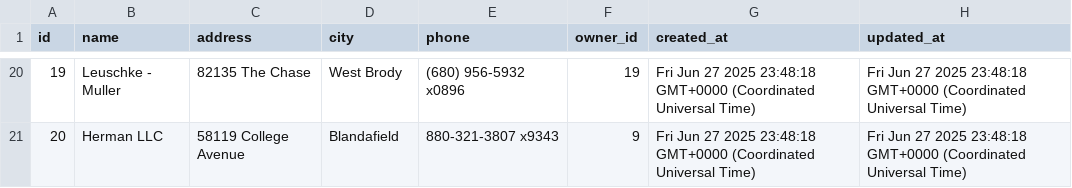
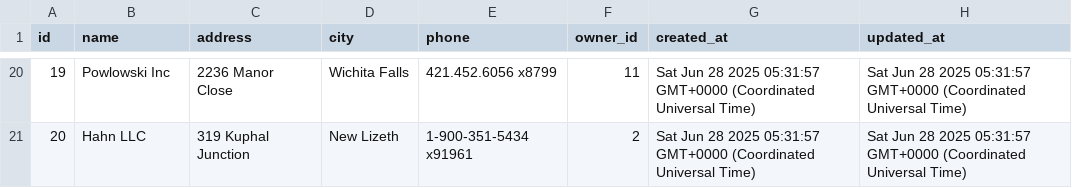
Before and after one commit to niparra21/Restaurantes-e2, a CSV file: csv_exports/restaurants.csv, drawn as a sheet; only a part is shown, gaps mark what is left out; the diff covers the shown part only.

```diff
--- a/csv_exports/restaurants.csv
+++ b/csv_exports/restaurants.csv
@@ -20,2 +20,2 @@ id,name,address,city,phone,owner_id,created_at,updated_at
-19,Leuschke - Muller,82135 The Chase,West Brody,(680) 956-5932 x0896,19,Fri Jun 27 2025 23:48:18 GMT+0000 (Coordinated Universal Time),Fri Jun 27 2025 23:48:18 GMT+0000 (Coordinated Universal Time)
-20,Herman LLC,58119 College Avenue,Blandafield,880-321-3807 x9343,9,Fri Jun 27 2025 23:48:18 GMT+0000 (Coordinated Universal Time),Fri Jun 27 2025 23:48:18 GMT+0000 (Coordinated Universal Time)
+19,Powlowski Inc,2236 Manor Close,Wichita Falls,421.452.6056 x8799,11,Sat Jun 28 2025 05:31:57 GMT+0000 (Coordinated Universal Time),Sat Jun 28 2025 05:31:57 GMT+0000 (Coordinated Universal Time)
+20,Hahn LLC,319 Kuphal Junction,New Lizeth,1-900-351-5434 x91961,2,Sat Jun 28 2025 05:31:57 GMT+0000 (Coordinated Universal Time),Sat Jun 28 2025 05:31:57 GMT+0000 (Coordinated Universal Time)
```
Also changed, not shown: 125 edited cells elsewhere in this file, csv_exports/menu_items.csv, csv_exports/menus.csv, 7 other files.
